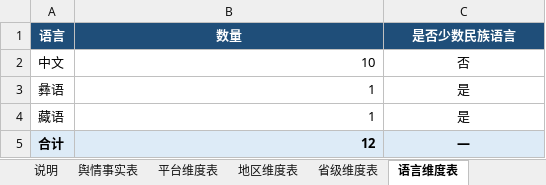
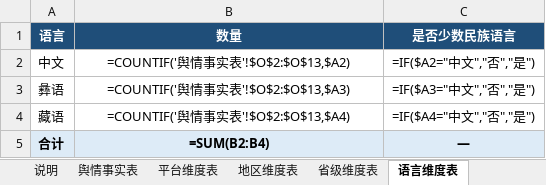
Before and after one commit to singernavyblue/Real-time-situation-map, an Excel workbook: outputs/019ffa64-984c-77b3-b633-3c91c4524394/Excel数据库改造示例.xlsx, sheet 语言维度表, drawn as a sheet; values as stored, in another font and other column widths than the file's, no borders; formulas without a stored value are shown as written; conditional formats not drawn; the diff names each change by its address in the sheet, - before the commit and + after, or states it on an @@ line.

```diff
--- a/outputs/019ffa64-984c-77b3-b633-3c91c4524394/Excel数据库改造示例.xlsx (sheet 语言维度表)
+++ b/outputs/019ffa64-984c-77b3-b633-3c91c4524394/Excel数据库改造示例.xlsx (sheet 语言维度表)
-B2 (数量): 10
+B2 (数量): =COUNTIF('舆情事实表'!$O$2:$O$13,$A2)
-B2:B5 alignment: right
+B2:B5 alignment: center
-C2 (是否少数民族语言): 否
+C2 (是否少数民族语言): =IF($A2="中文","否","是")
-B3 (数量): 1
+B3 (数量): =COUNTIF('舆情事实表'!$O$2:$O$13,$A3)
-C3 (是否少数民族语言): 是
+C3 (是否少数民族语言): =IF($A3="中文","否","是")
-B4 (数量): 1
+B4 (数量): =COUNTIF('舆情事实表'!$O$2:$O$13,$A4)
-C4 (是否少数民族语言): 是
+C4 (是否少数民族语言): =IF($A4="中文","否","是")
-B5 (数量): 12
+B5 (数量): =SUM(B2:B4)
```
Also changed, not shown: sheet 地区维度表, sheet 舆情事实表, sheet 监测来源与查看信息, sheet 省级维度表, sheet 平台维度表, sheet 高热内容表, 3 more sheets, 16 other files.
